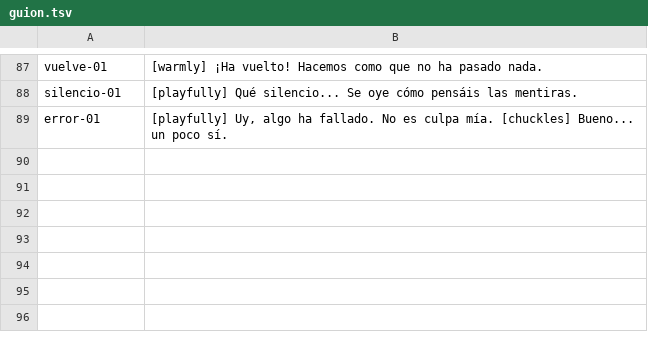
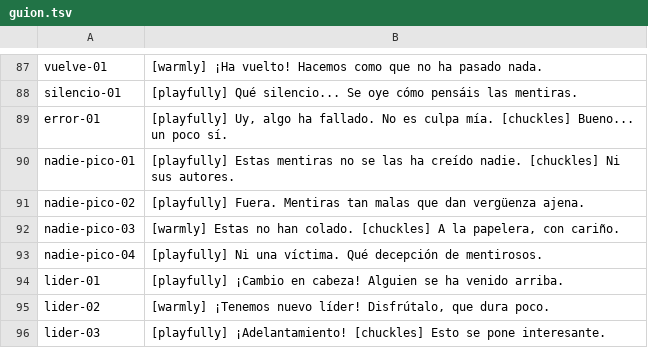
Before and after one commit to dalcrin-wq/Pintafarolas, a TSV file: audio/voz/guion.tsv, drawn as a sheet; only a part is shown, gaps mark what is left out.

```diff
--- a/audio/voz/guion.tsv
+++ b/audio/voz/guion.tsv
@@ -89 +89,8 @@ silencio-01	[playfully] Qué silencio... Se oye cómo pensáis las mentiras.
 error-01	[playfully] Uy, algo ha fallado. No es culpa mía. [chuckles] Bueno... un poco sí.
+nadie-pico-01	[playfully] Estas mentiras no se las ha creído nadie. [chuckles] Ni sus autores.
+nadie-pico-02	[playfully] Fuera. Mentiras tan malas que dan vergüenza ajena.
+nadie-pico-03	[warmly] Estas no han colado. [chuckles] A la papelera, con cariño.
+nadie-pico-04	[playfully] Ni una víctima. Qué decepción de mentirosos.
+lider-01	[playfully] ¡Cambio en cabeza! Alguien se ha venido arriba.
+lider-02	[warmly] ¡Tenemos nuevo líder! Disfrútalo, que dura poco.
+lider-03	[playfully] ¡Adelantamiento! [chuckles] Esto se pone interesante.
```
Also changed, not shown: 7 other files.
